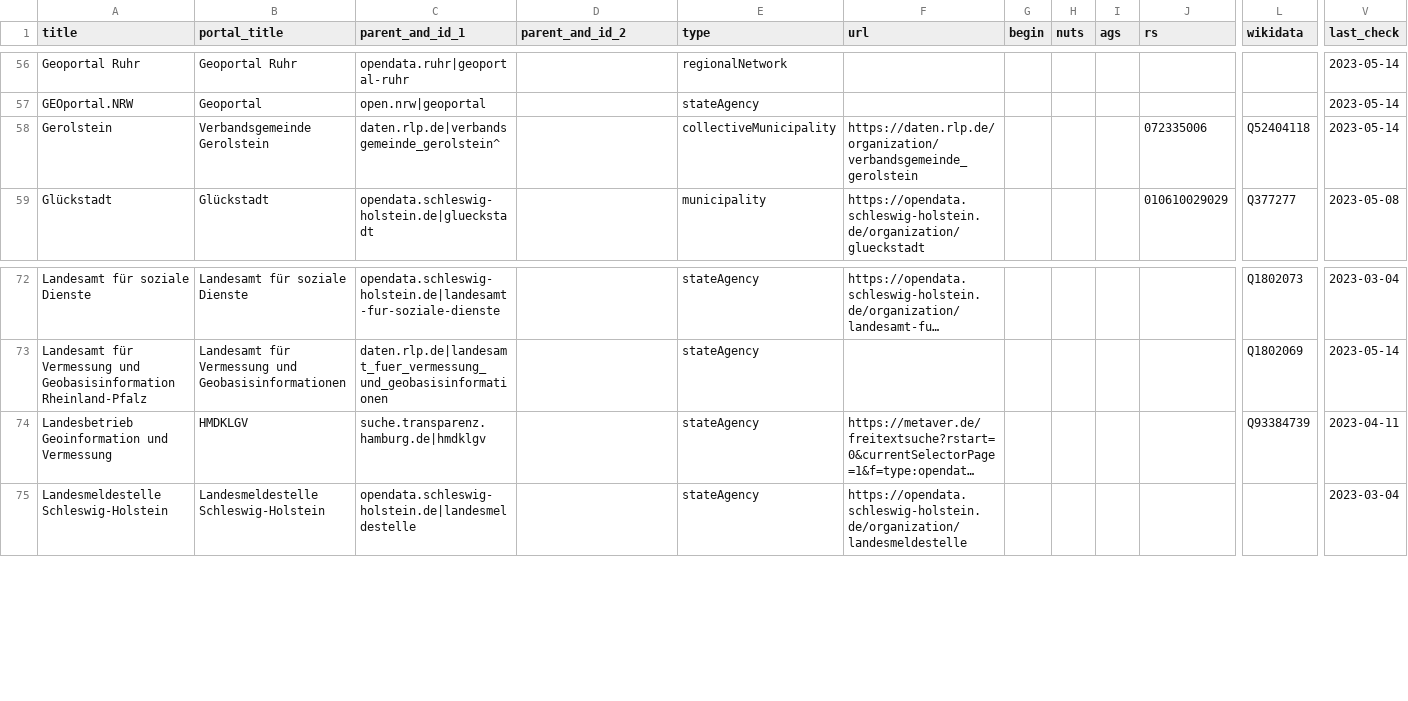
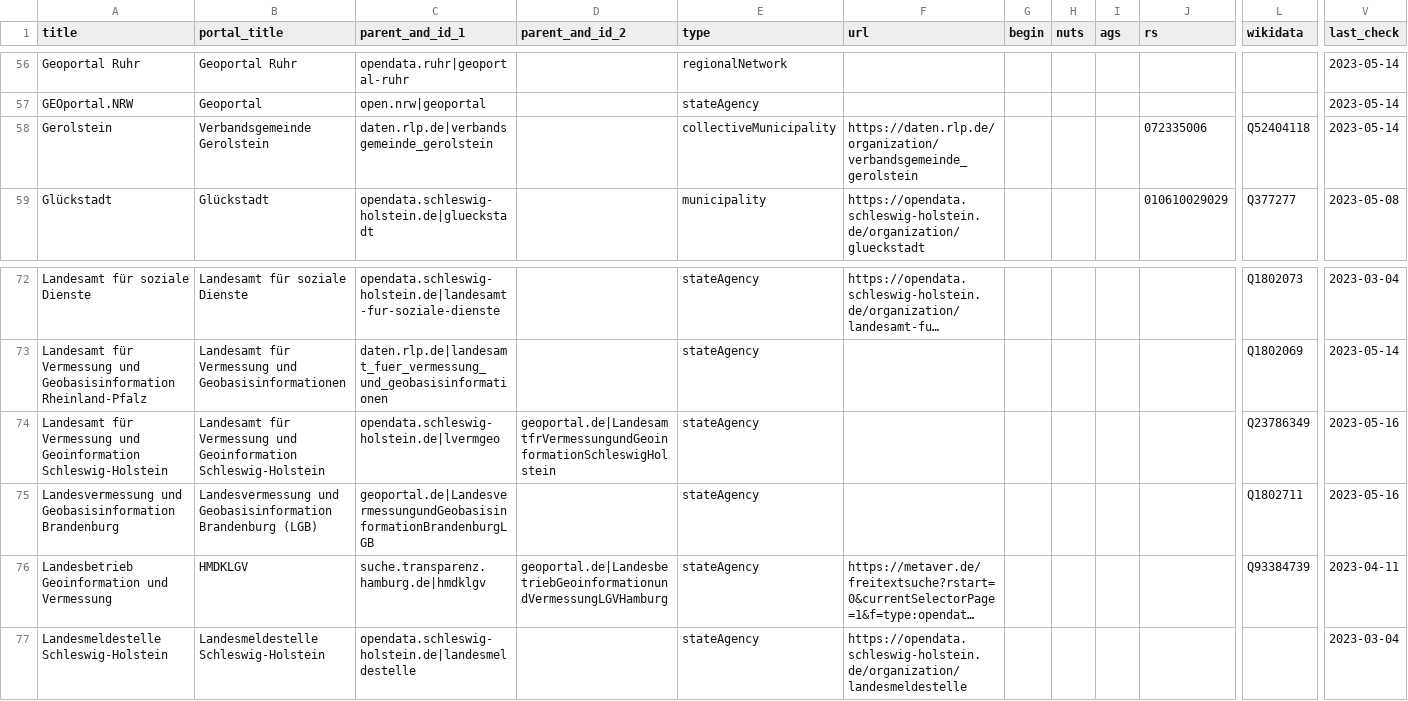
Before and after one commit to opendata-guru/govdata-monitor, a CSV file: data/opendataportals.csv, drawn as a sheet; only a part is shown, gaps mark what is left out; long unchanged cells end in …; addresses are those after the commit; rows hold the shown columns only; the diff names each change by its address in the sheet, - before the commit and + after, or states it on an @@ line.

Commit message:
refer some GDI-DE datasets

```diff
--- a/data/opendataportals.csv
+++ b/data/opendataportals.csv
-C58 (parent_and_id_1): daten.rlp.de|verbandsgemeinde_gerolstein^
+C58 (parent_and_id_1): daten.rlp.de|verbandsgemeinde_gerolstein
+row 74: Landesamt für Vermessung und Geoinformation Schleswig-Holstein | Landesamt für Vermessung und Geoinformation Schleswig-Holstein | opendata.schleswig-holstein.de|lvermgeo | geoportal.de|LandesamtfrVermessungundGeoinformationSchleswigHolstein | stateAgency |  |  |  |  |  | Q23786349 | 2023-05-16
+row 75: Landesvermessung und Geobasisinformation Brandenburg | Landesvermessung und Geobasisinformation Brandenburg (LGB) | geoportal.de|LandesvermessungundGeobasisinformationBrandenburgLGB |  | stateAgency |  |  |  |  |  | Q1802711 | 2023-05-16
-D76 (parent_and_id_2): (empty)
+D76 (parent_and_id_2): geoportal.de|LandesbetriebGeoinformationundVermessungLGVHamburg
```
